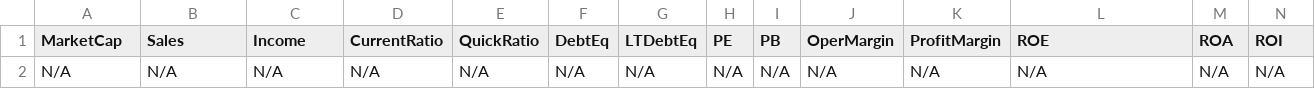
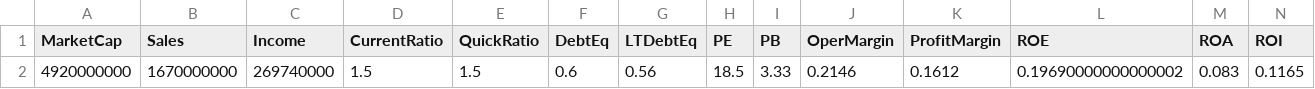
Before and after one commit to mihailnica10/findata, a CSV file: data/ACIW.csv, drawn as a sheet; only a part is shown; removed rows and columns are numbered as before the commit, all else as after; rows hold the shown columns only; the diff names each change by its address in the sheet, - before the commit and + after, or states it on an @@ line.

Commit message:
Update financial data for ACIW (CSV for new quarter)

```diff
--- a/data/ACIW.csv
+++ b/data/ACIW.csv
-row 2: N/A | N/A | N/A | N/A | N/A | N/A | N/A | N/A | N/A | N/A | N/A | N/A | N/A | N/A
+row 2: 4920000000 | 1670000000 | 269740000 | 1.5 | 1.5 | 0.6 | 0.56 | 18.5 | 3.33 | 0.2146 | 0.1612 | 0.19690000000000002 | 0.083 | 0.1165
```
